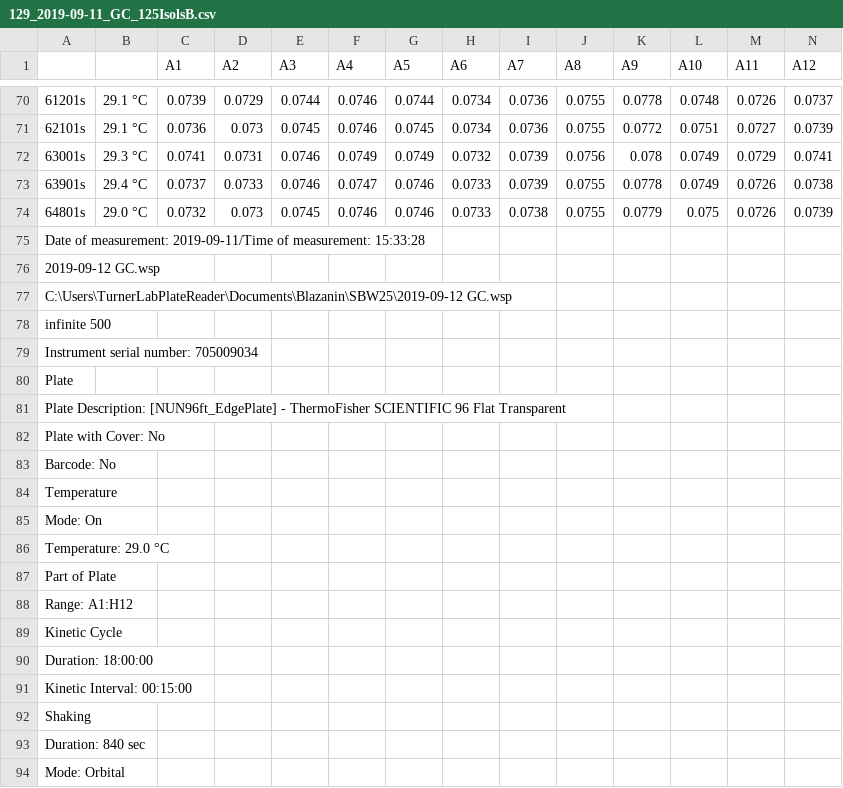
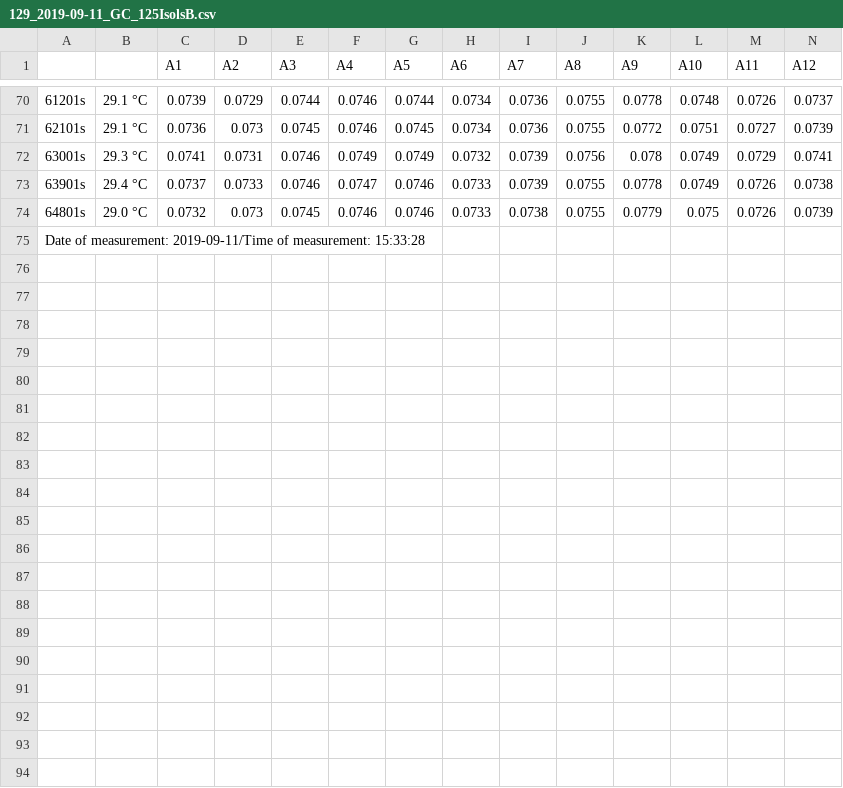
Before and after one commit to mikeblazanin/trav-phage, a CSV file: Raw_Data/129_125T14isol_growthcurves/129_2019-09-11_GC_125IsolsB.csv, drawn as a sheet; only a part is shown, gaps mark what is left out; rows hold the shown columns only; the diff covers the shown part only; the diff names each change by its address in the sheet, - before the commit and + after, or states it on an @@ line.

Commit message:
Deleted extra rows of info at end of 125 isols B gc file

```diff
--- a/Raw_Data/129_125T14isol_growthcurves/129_2019-09-11_GC_125IsolsB.csv
+++ b/Raw_Data/129_125T14isol_growthcurves/129_2019-09-11_GC_125IsolsB.csv
-row 76: 2019-09-12 GC.wsp
-row 77: C:\Users\TurnerLabPlateReader\Documents\Blazanin\SBW25\2019-09-12 GC.wsp
-row 78: infinite 500
-row 79: Instrument serial number: 705009034
-row 80: Plate
-row 81: Plate Description: [NUN96ft_EdgePlate] - ThermoFisher SCIENTIFIC 96 Flat Transparent
-row 82: Plate with Cover: No
-row 83: Barcode: No
-row 84: Temperature
-row 85: Mode: On
-row 86: Temperature: 29.0 °C
-row 87: Part of Plate
-row 88: Range: A1:H12
-row 89: Kinetic Cycle
-row 90: Duration: 18:00:00
-row 91: Kinetic Interval: 00:15:00
-row 92: Shaking
-row 93: Duration: 840 sec
-row 94: Mode: Orbital
```
Also changed, not shown: 9 removed rows elsewhere in this file.
